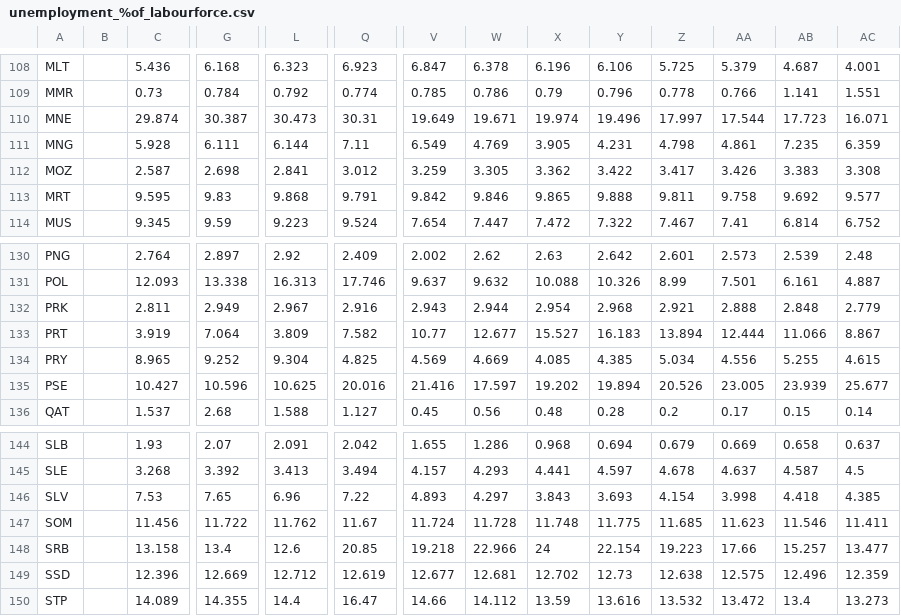
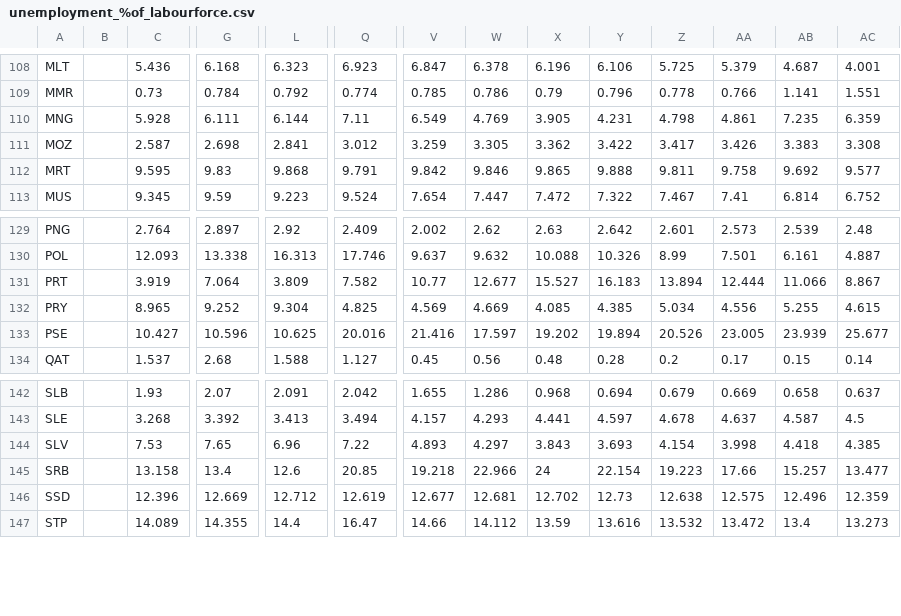
Before and after one commit to JohnWales/Visualizing-UNs-Human-Development-Report, a CSV file: csv_files/unemployment_%of_labourforce.csv, drawn as a sheet; only a part is shown, gaps mark what is left out; rows hold the shown columns only; the diff names each change by its address in the sheet, - before the commit and + after, or states it on an @@ line.

```diff
--- a/csv_files/unemployment_%of_labourforce.csv
+++ b/csv_files/unemployment_%of_labourforce.csv
-row 110: MNE |  | 29.874 | 30.387 | 30.473 | 30.31 | 19.649 | 19.671 | 19.974 | 19.496 | 17.997 | 17.544 | 17.723 | 16.071
-row 132: PRK |  | 2.811 | 2.949 | 2.967 | 2.916 | 2.943 | 2.944 | 2.954 | 2.968 | 2.921 | 2.888 | 2.848 | 2.779
-row 147: SOM |  | 11.456 | 11.722 | 11.762 | 11.67 | 11.724 | 11.728 | 11.748 | 11.775 | 11.685 | 11.623 | 11.546 | 11.411
```
Also changed, not shown: csv_files/total_population.csv, 3 other files.
